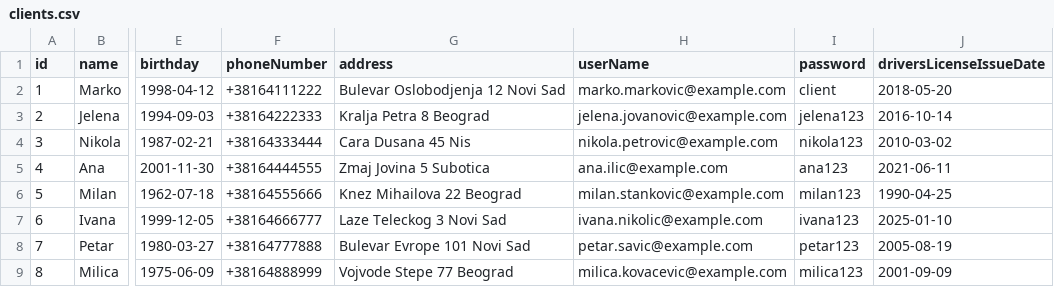
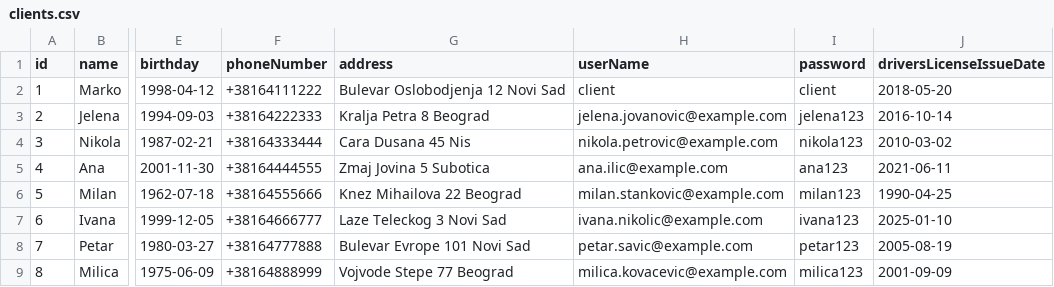
Before and after one commit to id1119/rent-a-car-management, a CSV file: data/clients.csv, drawn as a sheet; only a part is shown, gaps mark what is left out; the diff names each change by its address in the sheet, - before the commit and + after, or states it on an @@ line.

```diff
--- a/data/clients.csv
+++ b/data/clients.csv
-H2 (userName): marko.markovic@example.com
+H2 (userName): client
```
Also changed, not shown: 3 other files.
